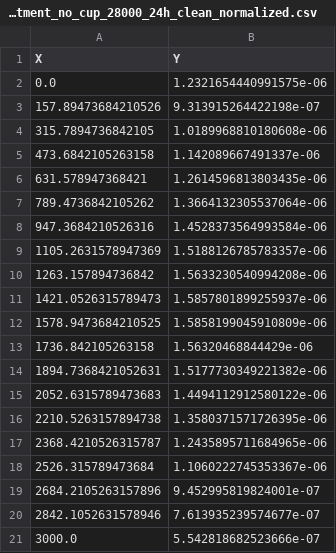
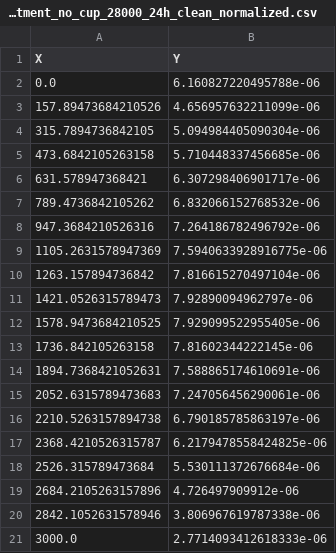
Before and after one commit to salva24/CARTopiaX_scripts_proving_model_replication, a CSV file: new_model_paper_replication2026/no_treatment_no_cup_28000_24h_clean_normalized.csv, drawn as a sheet.

```diff
--- a/new_model_paper_replication2026/no_treatment_no_cup_28000_24h_clean_normalized.csv
+++ b/new_model_paper_replication2026/no_treatment_no_cup_28000_24h_clean_normalized.csv
@@ -1,21 +1,21 @@
 X,Y
-0.0,1.2321654440991575e-06
-157.89473684210526,9.313915264422198e-07
-315.7894736842105,1.0189968810180608e-06
-473.6842105263158,1.142089667491337e-06
-631.578947368421,1.2614596813803435e-06
-789.4736842105262,1.3664132305537064e-06
-947.3684210526316,1.4528373564993584e-06
-1105.2631578947369,1.5188126785783357e-06
-1263.157894736842,1.5633230540994208e-06
-1421.0526315789473,1.5857801899255937e-06
-1578.9473684210525,1.5858199045910809e-06
-1736.842105263158,1.56320468844429e-06
-1894.7368421052631,1.5177730349221382e-06
-2052.6315789473683,1.4494112912580122e-06
-2210.5263157894738,1.3580371571726395e-06
-2368.4210526315787,1.2435895711684965e-06
-2526.315789473684,1.1060222745353367e-06
-2684.2105263157896,9.452995819824001e-07
-2842.1052631578946,7.613935239574677e-07
-3000.0,5.542818682523666e-07
+0.0,6.160827220495788e-06
+157.89473684210526,4.656957632211099e-06
+315.7894736842105,5.094984405090304e-06
+473.6842105263158,5.710448337456685e-06
+631.578947368421,6.307298406901717e-06
+789.4736842105262,6.832066152768532e-06
+947.3684210526316,7.264186782496792e-06
+1105.2631578947369,7.5940633928916775e-06
+1263.157894736842,7.816615270497104e-06
+1421.0526315789473,7.92890094962797e-06
+1578.9473684210525,7.929099522955405e-06
+1736.842105263158,7.81602344222145e-06
+1894.7368421052631,7.588865174610691e-06
+2052.6315789473683,7.247056456290061e-06
+2210.5263157894738,6.790185785863197e-06
+2368.4210526315787,6.2179478558424825e-06
+2526.315789473684,5.530111372676684e-06
+2684.2105263157896,4.726497909912e-06
+2842.1052631578946,3.806967619787338e-06
+3000.0,2.7714093412618333e-06
```
Also changed, not shown: new_model_paper_replication2026/no_treatment_no_cup_28000_24h_clean.csv, new_model_paper_replication2026/no_treatment_no_cup_28000_72h_clean.csv, 41 other files.
